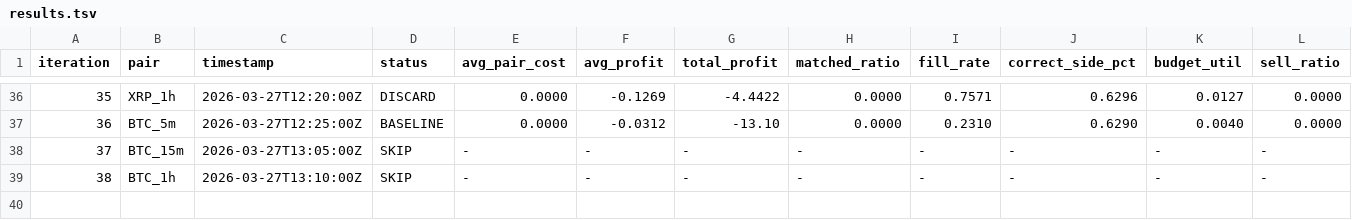
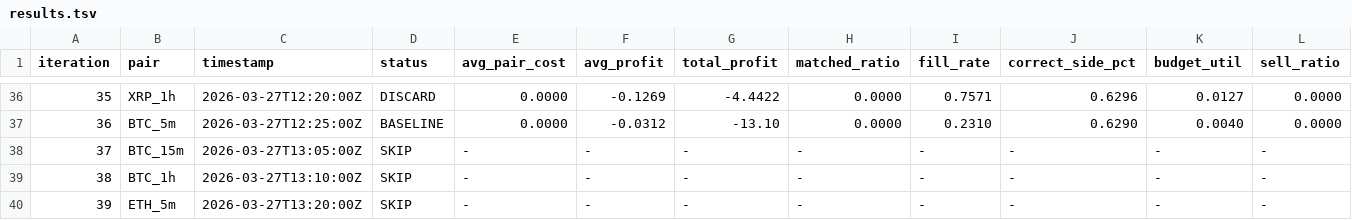
Before and after one commit to mantotan/quant-modelling, a TSV file: autoresearch/dutch/results.tsv, drawn as a sheet; only a part is shown, gaps mark what is left out; rows hold the shown columns only; the diff names each change by its address in the sheet, - before the commit and + after, or states it on an @@ line.

```diff
--- a/autoresearch/dutch/results.tsv
+++ b/autoresearch/dutch/results.tsv
+row 40: 39 | ETH_5m | 2026-03-27T13:20:00Z | SKIP | - | - | - | - | - | - | - | -
```
Also changed, not shown: 5 other files.
